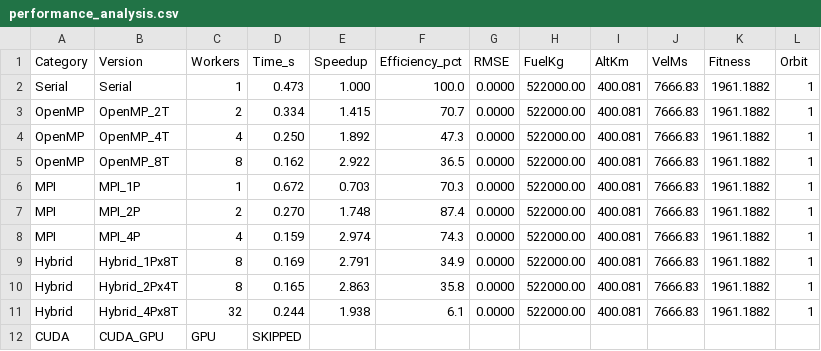
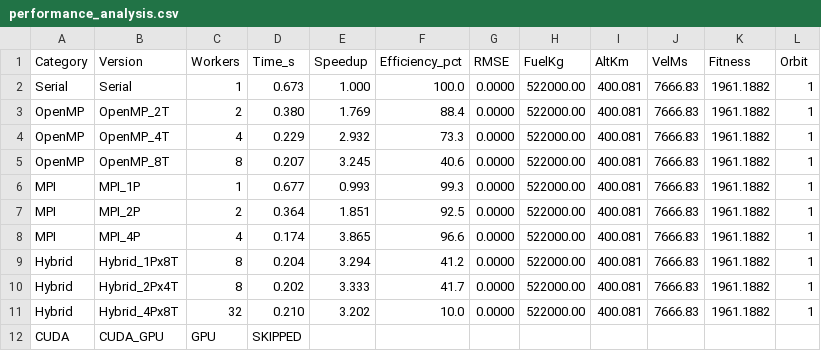
Before and after one commit to nemal2/HPC_Orbit_Trajectory, a CSV file: performance_analysis.csv, drawn as a sheet.

```diff
--- a/performance_analysis.csv
+++ b/performance_analysis.csv
@@ -1,12 +1,12 @@
 Category,Version,Workers,Time_s,Speedup,Efficiency_pct,RMSE,FuelKg,AltKm,VelMs,Fitness,Orbit
-Serial,Serial,1,0.473,1.000,100.0,0.0000,522000.00,400.081,7666.83,1961.1882,1
-OpenMP,OpenMP_2T,2,0.334,1.415,70.7,0.0000,522000.00,400.081,7666.83,1961.1882,1
-OpenMP,OpenMP_4T,4,0.250,1.892,47.3,0.0000,522000.00,400.081,7666.83,1961.1882,1
-OpenMP,OpenMP_8T,8,0.162,2.922,36.5,0.0000,522000.00,400.081,7666.83,1961.1882,1
-MPI,MPI_1P,1,0.672,0.703,70.3,0.0000,522000.00,400.081,7666.83,1961.1882,1
-MPI,MPI_2P,2,0.270,1.748,87.4,0.0000,522000.00,400.081,7666.83,1961.1882,1
-MPI,MPI_4P,4,0.159,2.974,74.3,0.0000,522000.00,400.081,7666.83,1961.1882,1
-Hybrid,Hybrid_1Px8T,8,0.169,2.791,34.9,0.0000,522000.00,400.081,7666.83,1961.1882,1
-Hybrid,Hybrid_2Px4T,8,0.165,2.863,35.8,0.0000,522000.00,400.081,7666.83,1961.1882,1
-Hybrid,Hybrid_4Px8T,32,0.244,1.938,6.1,0.0000,522000.00,400.081,7666.83,1961.1882,1
+Serial,Serial,1,0.673,1.000,100.0,0.0000,522000.00,400.081,7666.83,1961.1882,1
+OpenMP,OpenMP_2T,2,0.380,1.769,88.4,0.0000,522000.00,400.081,7666.83,1961.1882,1
+OpenMP,OpenMP_4T,4,0.229,2.932,73.3,0.0000,522000.00,400.081,7666.83,1961.1882,1
+OpenMP,OpenMP_8T,8,0.207,3.245,40.6,0.0000,522000.00,400.081,7666.83,1961.1882,1
+MPI,MPI_1P,1,0.677,0.993,99.3,0.0000,522000.00,400.081,7666.83,1961.1882,1
+MPI,MPI_2P,2,0.364,1.851,92.5,0.0000,522000.00,400.081,7666.83,1961.1882,1
+MPI,MPI_4P,4,0.174,3.865,96.6,0.0000,522000.00,400.081,7666.83,1961.1882,1
+Hybrid,Hybrid_1Px8T,8,0.204,3.294,41.2,0.0000,522000.00,400.081,7666.83,1961.1882,1
+Hybrid,Hybrid_2Px4T,8,0.202,3.333,41.7,0.0000,522000.00,400.081,7666.83,1961.1882,1
+Hybrid,Hybrid_4Px8T,32,0.210,3.202,10.0,0.0000,522000.00,400.081,7666.83,1961.1882,1
 CUDA,CUDA_GPU,GPU,SKIPPED,,,,,,,,
```
Also changed, not shown: 8 other files.
